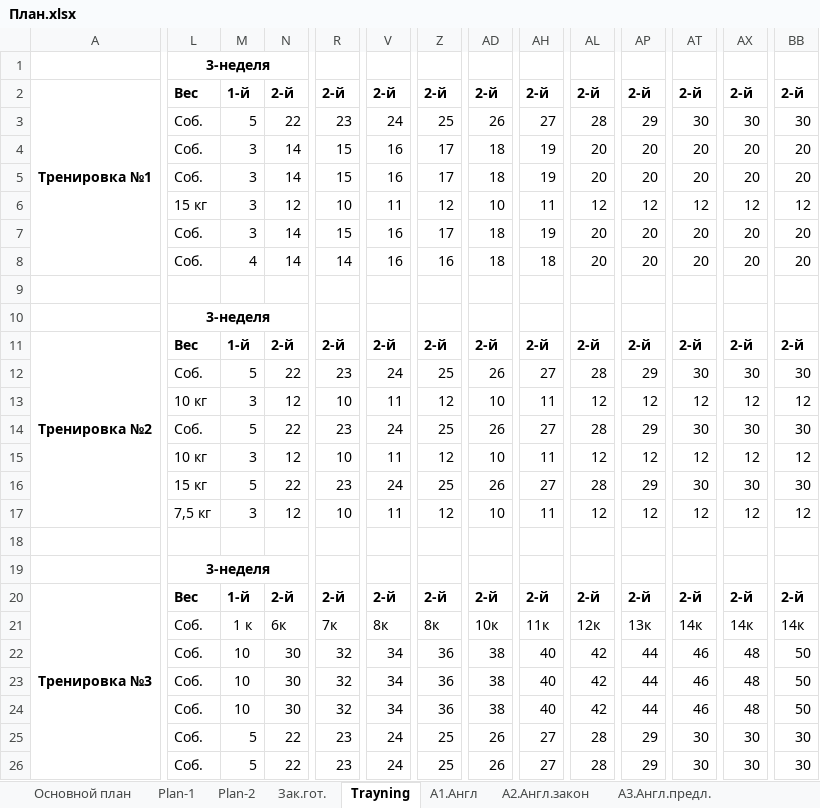
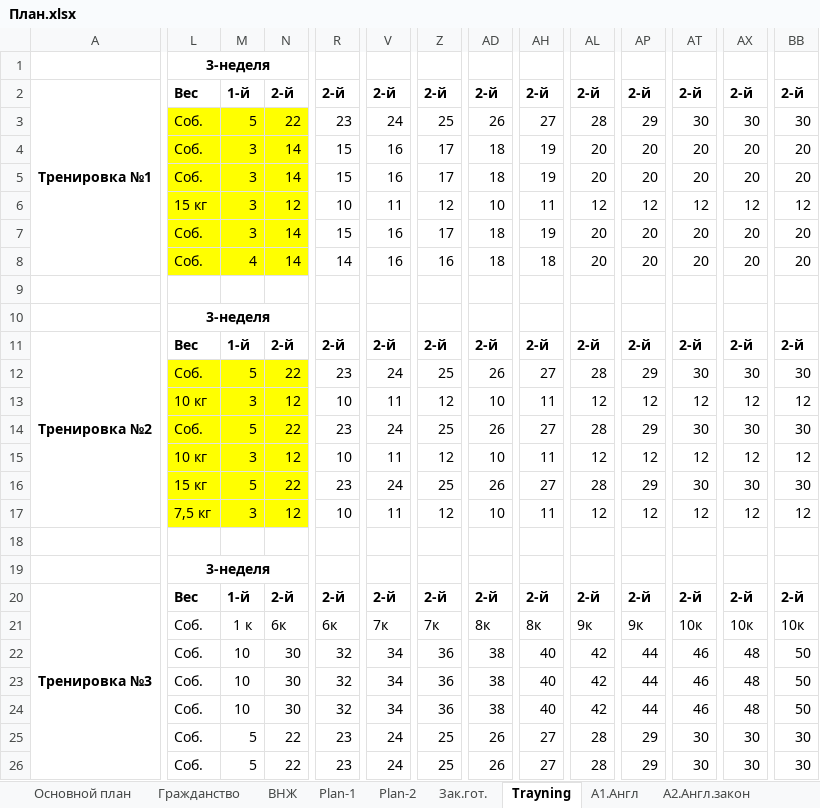
Before and after one commit to m94keha/-DNS, an Excel workbook: План.xlsx, sheet Trayning, drawn as a sheet; only a part is shown, gaps mark what is left out; values as stored, in another font and other column widths than the file's, no borders; the diff names each change by its address in the sheet, - before the commit and + after, or states it on an @@ line.

```diff
--- a/План.xlsx (sheet Trayning)
+++ b/План.xlsx (sheet Trayning)
+sheet tab: Гражданство
+sheet tab: ВНЖ
-L3:N8 fill: none
+L3:N8 fill: #FFFF00
-L12:N17 fill: none
+L12:N17 fill: #FFFF00
-R21: 7к
+R21: 6к
-V21: 8к
+V21: 7к
-Z21: 8к
+Z21: 7к
-AD21: 10к
+AD21: 8к
-AH21: 11к
+AH21: 8к
-AL21: 12к
+AL21: 9к
-AP21: 13к
+AP21: 9к
-AT21: 14к
+AT21: 10к
-AX21: 14к
+AX21: 10к
-BB21: 14к
+BB21: 10к
```
Also changed, not shown: sheet А1.Англ, sheet А3.Англ.предл., sheet Plan-1, sheet А2.Англ.закон, sheet Б1.HTML-CSS, sheet Основной план, hidden cells, 3 other files.
